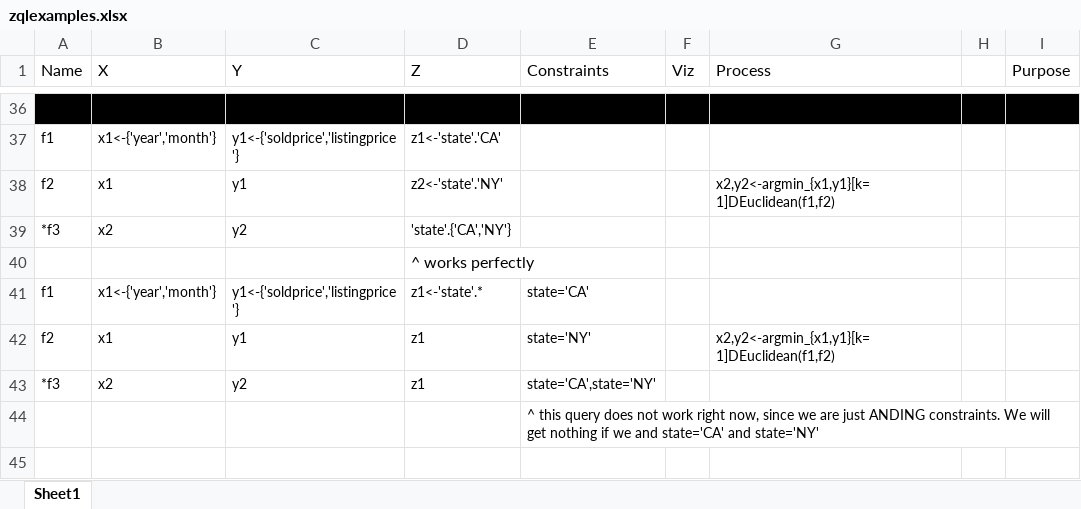
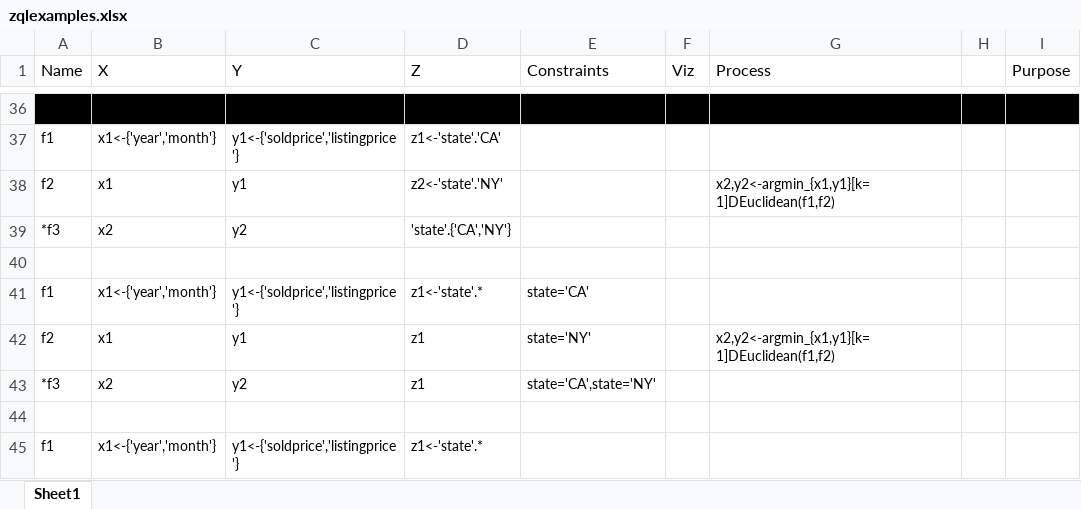
Before and after one commit to zenvisage/zenvisage, an Excel workbook: zqlparserdemo/zqlexamples.xlsx, sheet Sheet1, drawn as a sheet; only a part is shown, gaps mark what is left out; values as stored, in another font and other column widths than the file's, no borders; the diff names each change by its address in the sheet, - before the commit and + after, or states it on an @@ line.

```diff
--- a/zqlparserdemo/zqlexamples.xlsx (sheet Sheet1)
+++ b/zqlparserdemo/zqlexamples.xlsx (sheet Sheet1)
-D40 (Z): ^ works perfectly
+D40 (Z): (empty)
-E44 (Constraints): ^ this query does not work right now, since we are just ANDING constraints. We will get nothing if we and state='CA' and state='NY'
+E44 (Constraints): (empty)
+row 45: f1 | x1<-{'year','month'} | y1<-{'soldprice','listingprice'} | z1<-'state'.*
```
Also changed, not shown: 5 other files.
